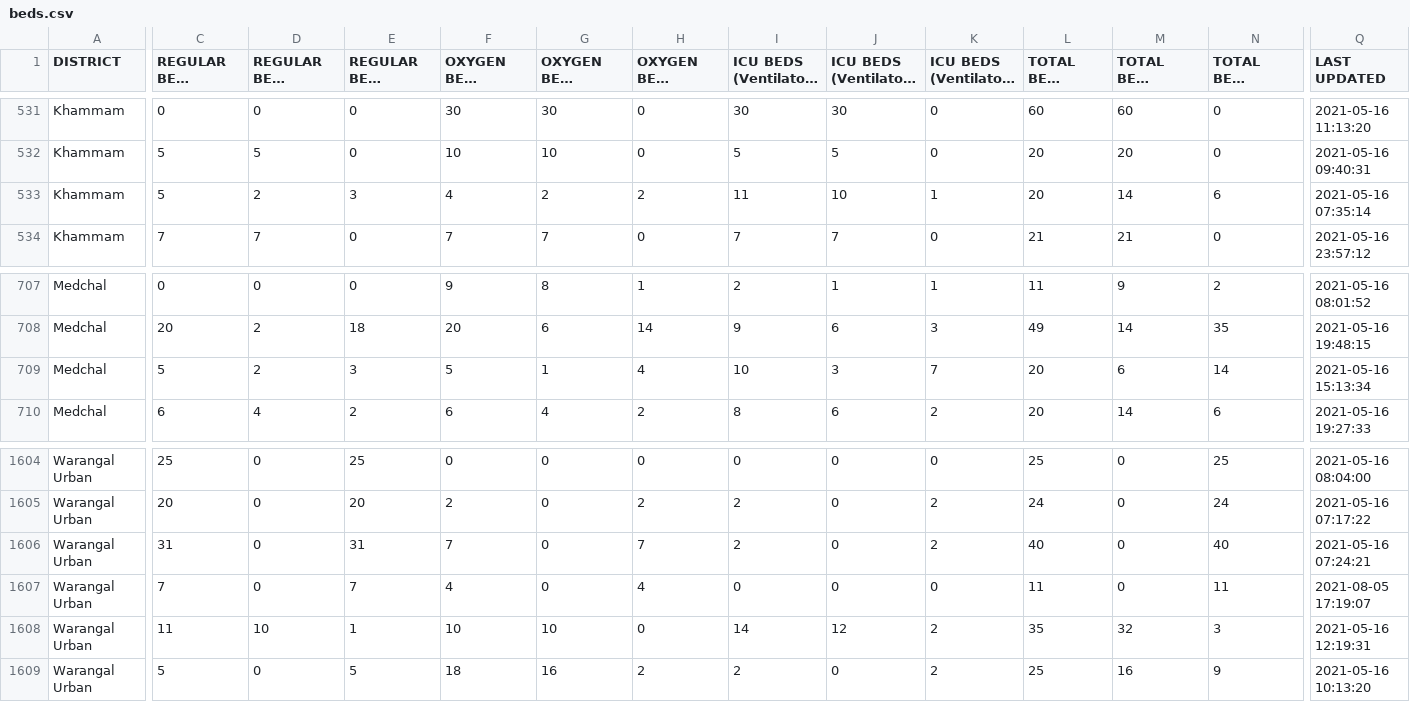
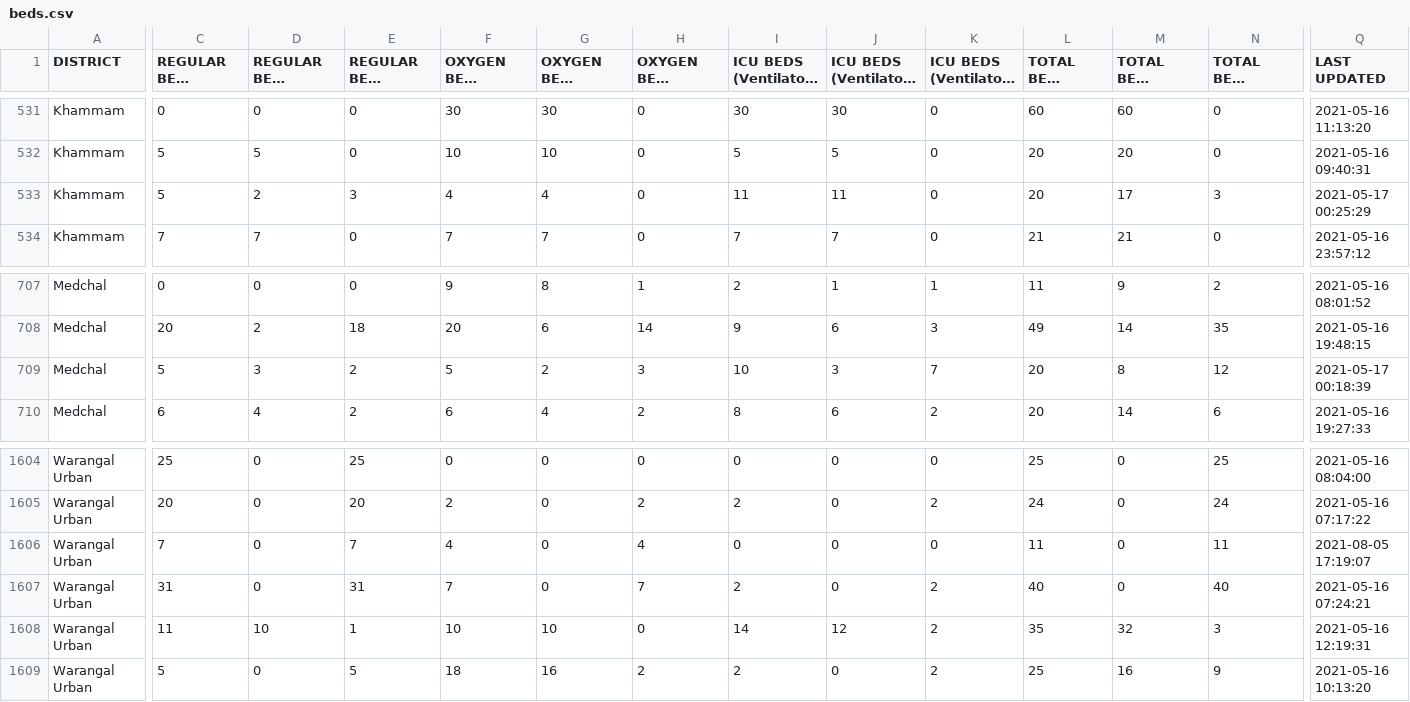
Before and after one commit to covid-telangana/covid-telangana.github.io, a CSV file: data/beds.csv, drawn as a sheet; only a part is shown, gaps mark what is left out; long unchanged cells end in …; the diff covers the shown part only; the diff names each change by its address in the sheet, - before the commit and + after, or states it on an @@ line.

```diff
--- a/data/beds.csv
+++ b/data/beds.csv
-G533 (OXYGEN BEDS OCCUPIED): 2
+G533 (OXYGEN BEDS OCCUPIED): 4
-H533 (OXYGEN BEDS VACANT): 2
+H533 (OXYGEN BEDS VACANT): 0
-J533: 10
+J533: 11
-K533: 1
+K533: 0
-M533 (TOTAL BEDS OCCUPIED): 14
+M533 (TOTAL BEDS OCCUPIED): 17
-N533 (TOTAL BEDS VACANT): 6
+N533 (TOTAL BEDS VACANT): 3
-Q533 (LAST UPDATED): 2021-05-16 07:35:14
+Q533 (LAST UPDATED): 2021-05-17 00:25:29
-D709 (REGULAR BEDS OCCUPIED): 2
+D709 (REGULAR BEDS OCCUPIED): 3
-E709 (REGULAR BEDS VACANT): 3
+E709 (REGULAR BEDS VACANT): 2
-G709 (OXYGEN BEDS OCCUPIED): 1
+G709 (OXYGEN BEDS OCCUPIED): 2
-H709 (OXYGEN BEDS VACANT): 4
+H709 (OXYGEN BEDS VACANT): 3
-M709 (TOTAL BEDS OCCUPIED): 6
+M709 (TOTAL BEDS OCCUPIED): 8
-N709 (TOTAL BEDS VACANT): 14
+N709 (TOTAL BEDS VACANT): 12
-Q709 (LAST UPDATED): 2021-05-16 15:13:34
+Q709 (LAST UPDATED): 2021-05-17 00:18:39
-C1606 (REGULAR BEDS TOTAL): 31
+C1606 (REGULAR BEDS TOTAL): 7
-E1606 (REGULAR BEDS VACANT): 31
+E1606 (REGULAR BEDS VACANT): 7
-F1606 (OXYGEN BEDS TOTAL): 7
+F1606 (OXYGEN BEDS TOTAL): 4
-H1606 (OXYGEN BEDS VACANT): 7
+H1606 (OXYGEN BEDS VACANT): 4
-I1606: 2
+I1606: 0
-K1606: 2
+K1606: 0
-L1606 (TOTAL BEDS TOTAL): 40
+L1606 (TOTAL BEDS TOTAL): 11
-N1606 (TOTAL BEDS VACANT): 40
+N1606 (TOTAL BEDS VACANT): 11
-Q1606 (LAST UPDATED): 2021-05-16 07:24:21
+Q1606 (LAST UPDATED): 2021-08-05 17:19:07
-C1607 (REGULAR BEDS TOTAL): 7
+C1607 (REGULAR BEDS TOTAL): 31
-E1607 (REGULAR BEDS VACANT): 7
+E1607 (REGULAR BEDS VACANT): 31
-F1607 (OXYGEN BEDS TOTAL): 4
+F1607 (OXYGEN BEDS TOTAL): 7
-H1607 (OXYGEN BEDS VACANT): 4
+H1607 (OXYGEN BEDS VACANT): 7
-I1607: 0
+I1607: 2
-K1607: 0
+K1607: 2
-L1607 (TOTAL BEDS TOTAL): 11
+L1607 (TOTAL BEDS TOTAL): 40
-N1607 (TOTAL BEDS VACANT): 11
+N1607 (TOTAL BEDS VACANT): 40
-Q1607 (LAST UPDATED): 2021-08-05 17:19:07
+Q1607 (LAST UPDATED): 2021-05-16 07:24:21
```
Also changed, not shown: 76 edited cells elsewhere in this file.
